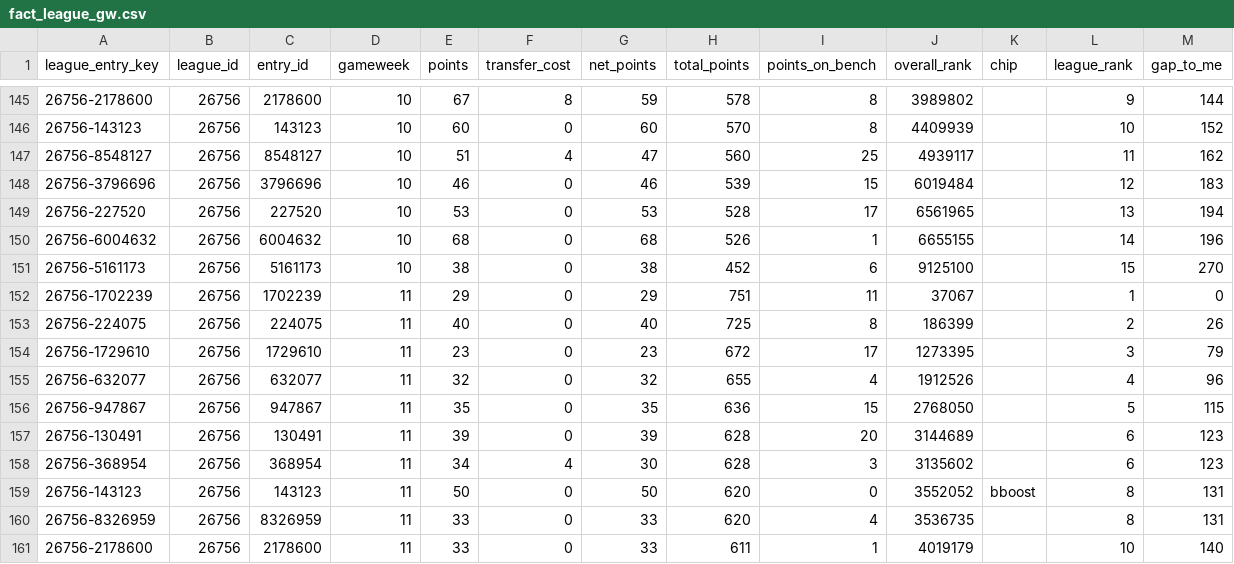
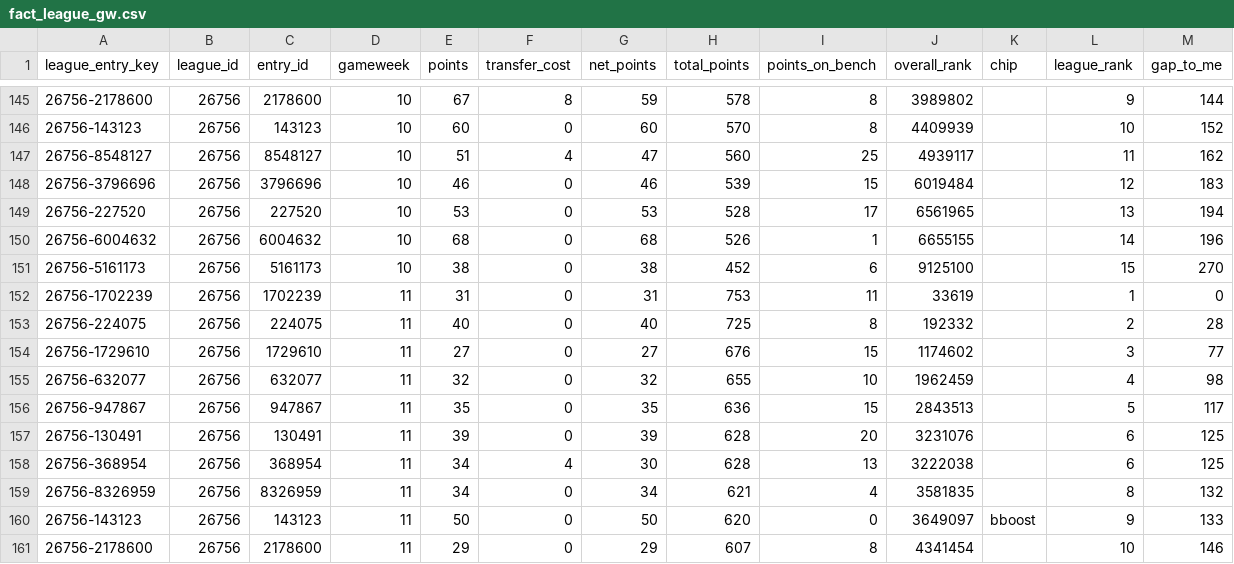
Before and after one commit to SrinathMohanraj/fpl-analytics, a CSV file: data/powerbi/fact_league_gw.csv, drawn as a sheet; only a part is shown, gaps mark what is left out; the diff covers the shown part only.

```diff
--- a/data/powerbi/fact_league_gw.csv
+++ b/data/powerbi/fact_league_gw.csv
@@ -151,11 +151,11 @@ league_entry_key,league_id,entry_id,gameweek,points,transfer_cost,net_points,tot
 26756-5161173,26756,5161173,10,38,0,38,452,6,9125100,,15,270
-26756-1702239,26756,1702239,11,29,0,29,751,11,37067,,1,0
-26756-224075,26756,224075,11,40,0,40,725,8,186399,,2,26
-26756-1729610,26756,1729610,11,23,0,23,672,17,1273395,,3,79
-26756-632077,26756,632077,11,32,0,32,655,4,1912526,,4,96
-26756-947867,26756,947867,11,35,0,35,636,15,2768050,,5,115
-26756-130491,26756,130491,11,39,0,39,628,20,3144689,,6,123
-26756-368954,26756,368954,11,34,4,30,628,3,3135602,,6,123
-26756-143123,26756,143123,11,50,0,50,620,0,3552052,bboost,8,131
-26756-8326959,26756,8326959,11,33,0,33,620,4,3536735,,8,131
-26756-2178600,26756,2178600,11,33,0,33,611,1,4019179,,10,140
+26756-1702239,26756,1702239,11,31,0,31,753,11,33619,,1,0
+26756-224075,26756,224075,11,40,0,40,725,8,192332,,2,28
+26756-1729610,26756,1729610,11,27,0,27,676,15,1174602,,3,77
+26756-632077,26756,632077,11,32,0,32,655,10,1962459,,4,98
+26756-947867,26756,947867,11,35,0,35,636,15,2843513,,5,117
+26756-130491,26756,130491,11,39,0,39,628,20,3231076,,6,125
+26756-368954,26756,368954,11,34,4,30,628,13,3222038,,6,125
+26756-8326959,26756,8326959,11,34,0,34,621,4,3581835,,8,132
+26756-143123,26756,143123,11,50,0,50,620,0,3649097,bboost,9,133
+26756-2178600,26756,2178600,11,29,0,29,607,8,4341454,,10,146
```
Also changed, not shown: 23 edited cells elsewhere in this file, data/powerbi/dim_player.csv, data/powerbi/fact_player_gw.csv, 14 other files.
